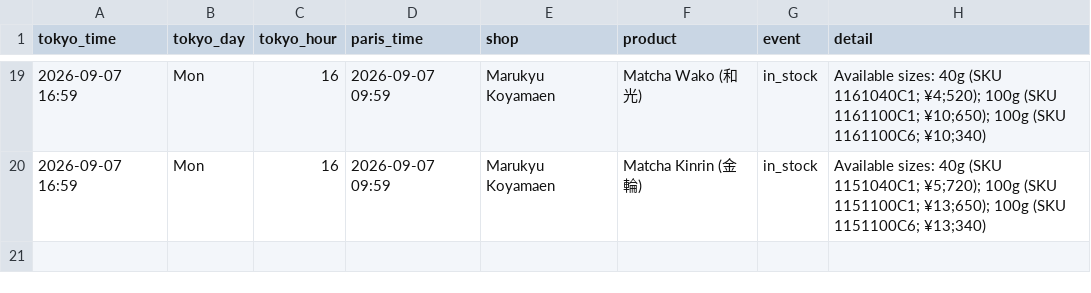
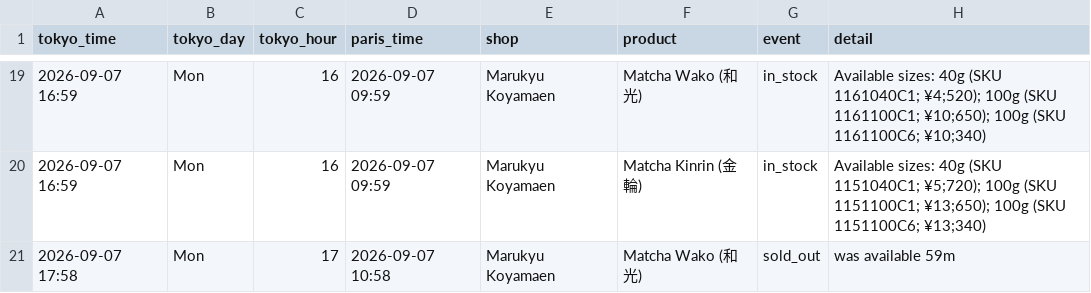
Before and after one commit to matcha-watch/matcha-watch, a CSV file: restock-log.csv, drawn as a sheet; only a part is shown, gaps mark what is left out.

```diff
--- a/restock-log.csv
+++ b/restock-log.csv
@@ -20 +20,2 @@ tokyo_time,tokyo_day,tokyo_hour,paris_time,shop,product,event,detail
 2026-09-07 16:59,Mon,16,2026-09-07 09:59,Marukyu Koyamaen,Matcha Kinrin (金輪),in_stock,Available sizes: 40g (SKU 1151040C1; ¥5;720); 100g (SKU 1151100C1; ¥13;650); 100g (SKU 1151100C6; ¥13;340)
+2026-09-07 17:58,Mon,17,2026-09-07 10:58,Marukyu Koyamaen,Matcha Wako (和光),sold_out,was available 59m
```
Also changed, not shown: 2 other files.
